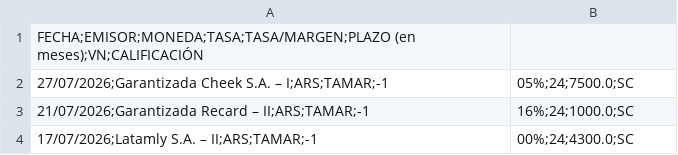
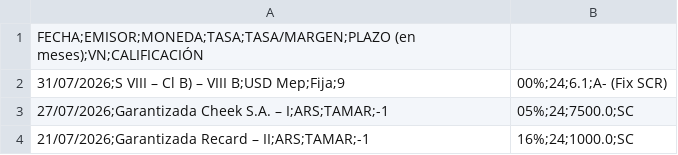
Before and after one commit to ramiellero/Caidas-de-deudas, a CSV file: StoneX/deals_bajo_impacto.csv, drawn as a sheet; only a part is shown; the shorter side is filled out with more unchanged rows.

```diff
--- a/StoneX/deals_bajo_impacto.csv
+++ b/StoneX/deals_bajo_impacto.csv
@@ -1,2 +1,3 @@
 FECHA;EMISOR;MONEDA;TASA;TASA/MARGEN;PLAZO (en meses);VN;CALIFICACIÓN
+31/07/2026;S VIII – Cl B) – VIII B;USD Mep;Fija;9,00%;24;6.1;A- (Fix SCR)
 27/07/2026;Garantizada Cheek S.A. – I;ARS;TAMAR;-1,05%;24;7500.0;SC
```
Also changed, not shown: StoneX/deals.csv, StoneX/difusion.csv, 4 other files.
